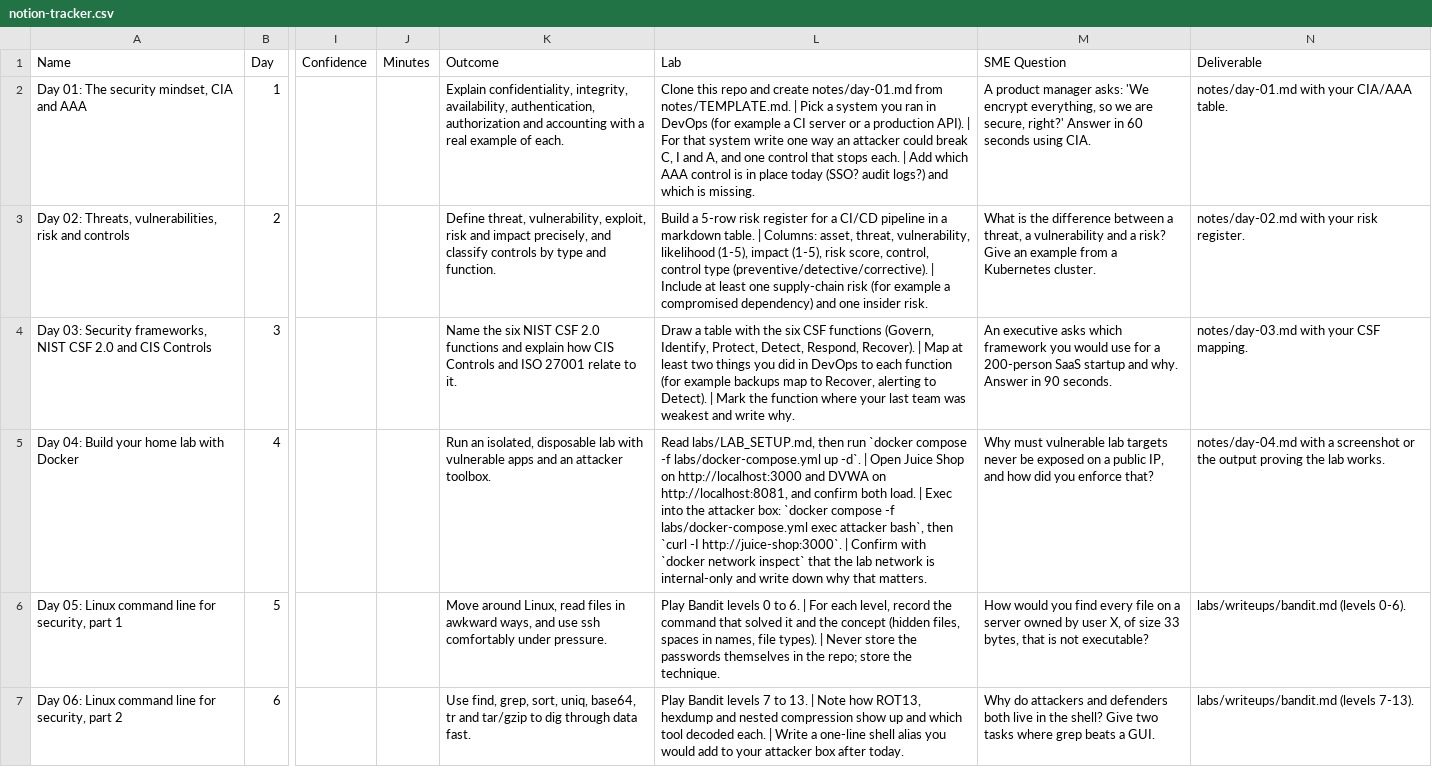
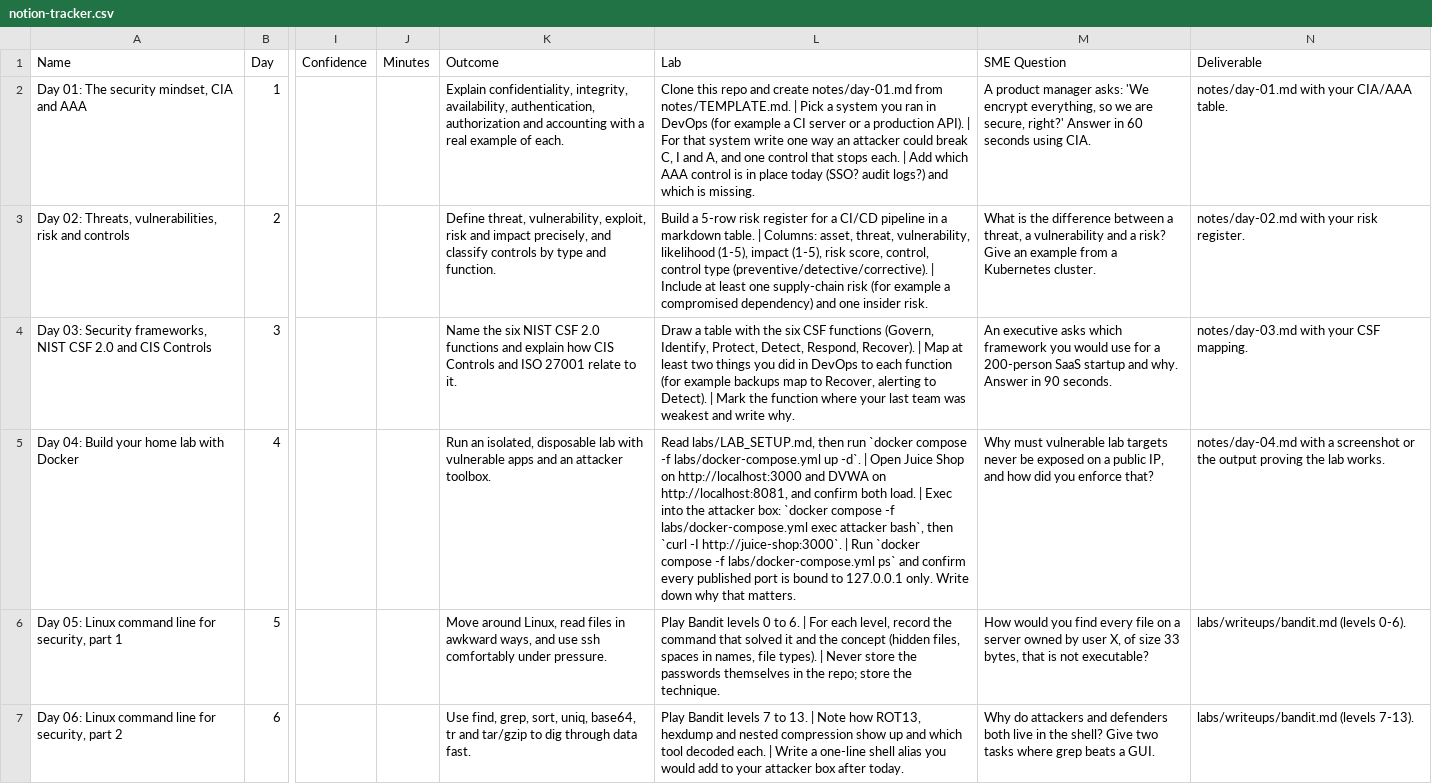
Before and after one commit to vinaybandakka/cybersecurity-journey, a CSV file: tracker/notion-tracker.csv, drawn as a sheet; only a part is shown, gaps mark what is left out; the diff names each change by its address in the sheet, - before the commit and + after, or states it on an @@ line.

```diff
--- a/tracker/notion-tracker.csv
+++ b/tracker/notion-tracker.csv
-L5 (Lab): …http://juice-shop:3000`. | Confirm with `docker network inspect` that the lab network is internal-only and write down why…
+L5 (Lab): …http://juice-shop:3000`. | Run `docker compose -f labs/docker-compose.yml ps` and confirm every published port is bound to 127.0.0.1 only. Write down why…
```
Also changed, not shown: 23 other files.
